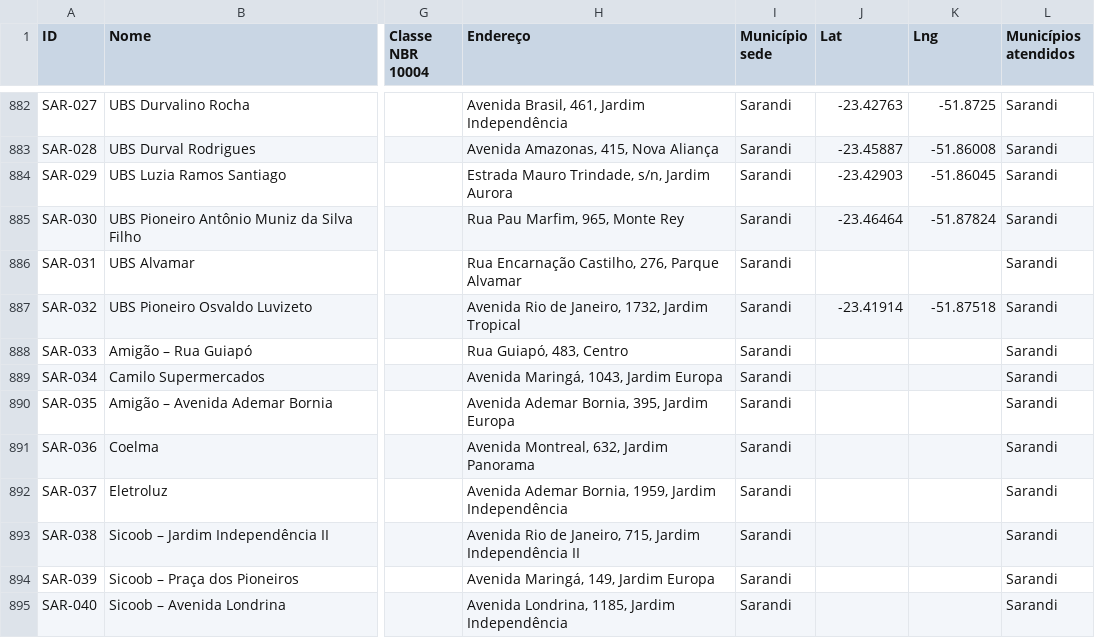
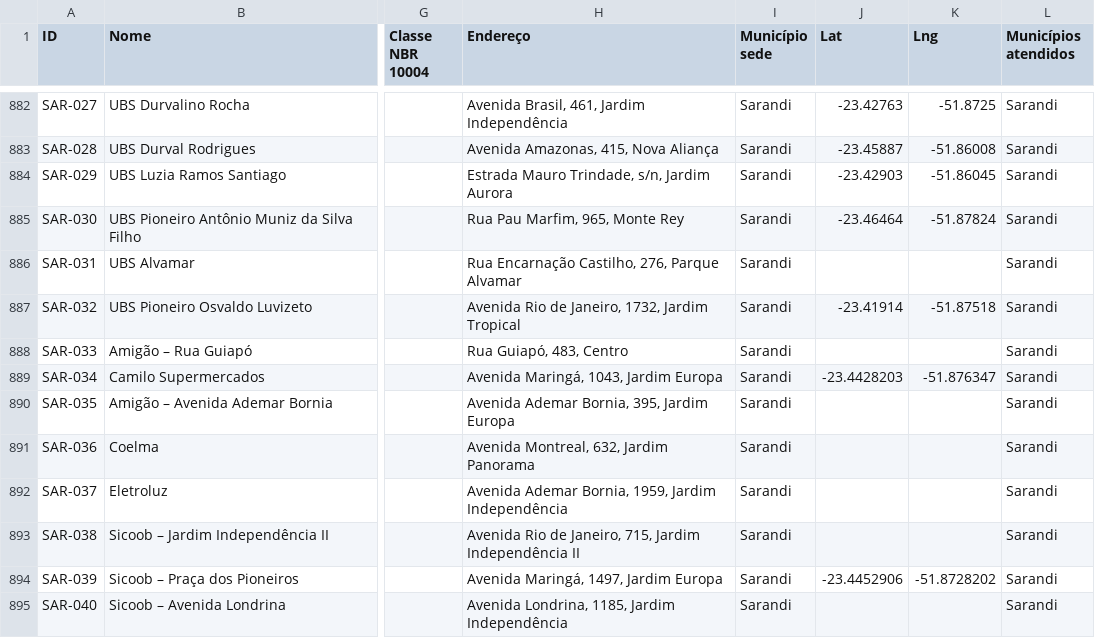
Before and after one commit to JenniferWaldhelm/desvia, a CSV file: dados/pontos.csv, drawn as a sheet; only a part is shown, gaps mark what is left out; the diff names each change by its address in the sheet, - before the commit and + after, or states it on an @@ line.

```diff
--- a/dados/pontos.csv
+++ b/dados/pontos.csv
-J889 (Lat): (empty)
+J889 (Lat): -23.4428203
-K889 (Lng): (empty)
+K889 (Lng): -51.876347
-H894 (Endereço): Avenida Maringá, 149, Jardim Europa
+H894 (Endereço): Avenida Maringá, 1497, Jardim Europa
-J894 (Lat): (empty)
+J894 (Lat): -23.4452906
-K894 (Lng): (empty)
+K894 (Lng): -51.8728202
```
Also changed, not shown: 6 other files.
